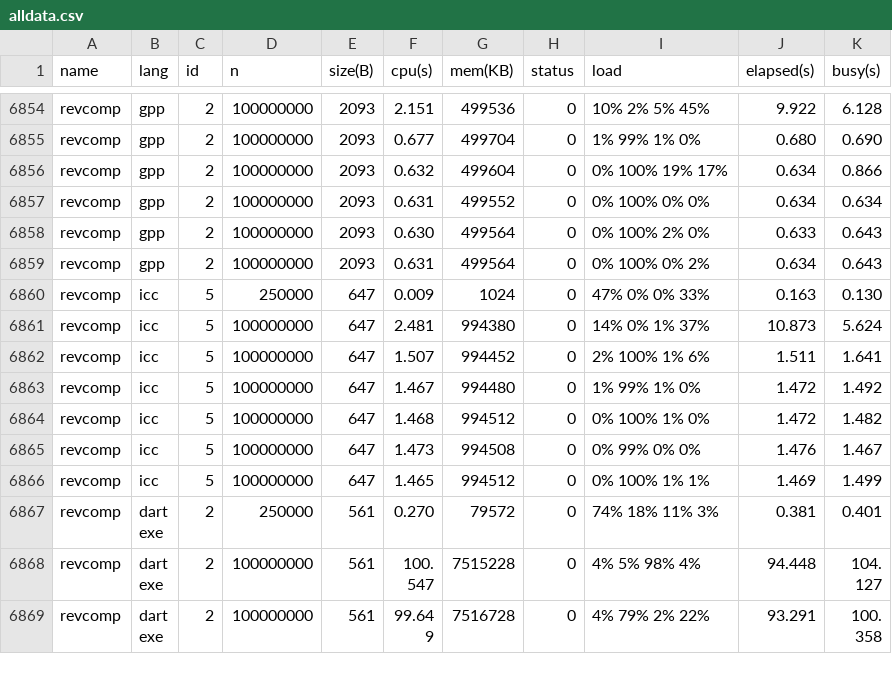
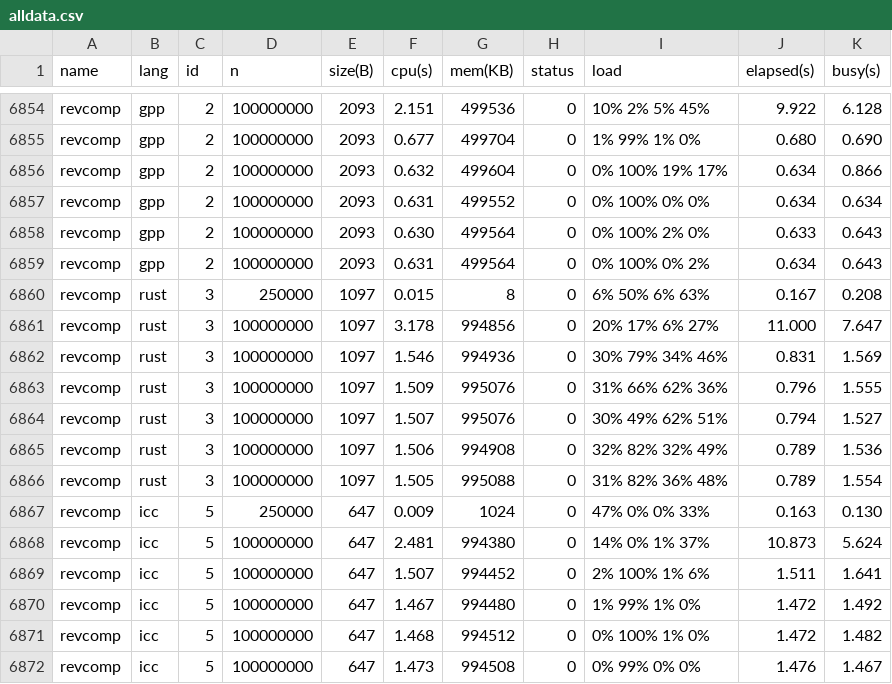
Before and after one commit to kirisky/benchmarks-game, a CSV file: public/data/alldata.csv, drawn as a sheet; only a part is shown, gaps mark what is left out; the shorter side is filled out with more unchanged rows.

```diff
--- a/public/data/alldata.csv
+++ b/public/data/alldata.csv
@@ -6859,2 +6859,9 @@ revcomp,gpp,2,100000000,2093,0.630,499564,0,0% 100% 2% 0%,0.633,0.643
 revcomp,gpp,2,100000000,2093,0.631,499564,0,0% 100% 0% 2%,0.634,0.643
+revcomp,rust,3,250000,1097,0.015,8,0,6% 50% 6% 63%,0.167,0.208
+revcomp,rust,3,100000000,1097,3.178,994856,0,20% 17% 6% 27%,11.000,7.647
+revcomp,rust,3,100000000,1097,1.546,994936,0,30% 79% 34% 46%,0.831,1.569
+revcomp,rust,3,100000000,1097,1.509,995076,0,31% 66% 62% 36%,0.796,1.555
+revcomp,rust,3,100000000,1097,1.507,995076,0,30% 49% 62% 51%,0.794,1.527
+revcomp,rust,3,100000000,1097,1.506,994908,0,32% 82% 32% 49%,0.789,1.536
+revcomp,rust,3,100000000,1097,1.505,995088,0,31% 82% 36% 48%,0.789,1.554
 revcomp,icc,5,250000,647,0.009,1024,0,47% 0% 0% 33%,0.163,0.130
```
Also changed, not shown: public/data/data.csv, public/data/ndata.csv, 6 other files.
